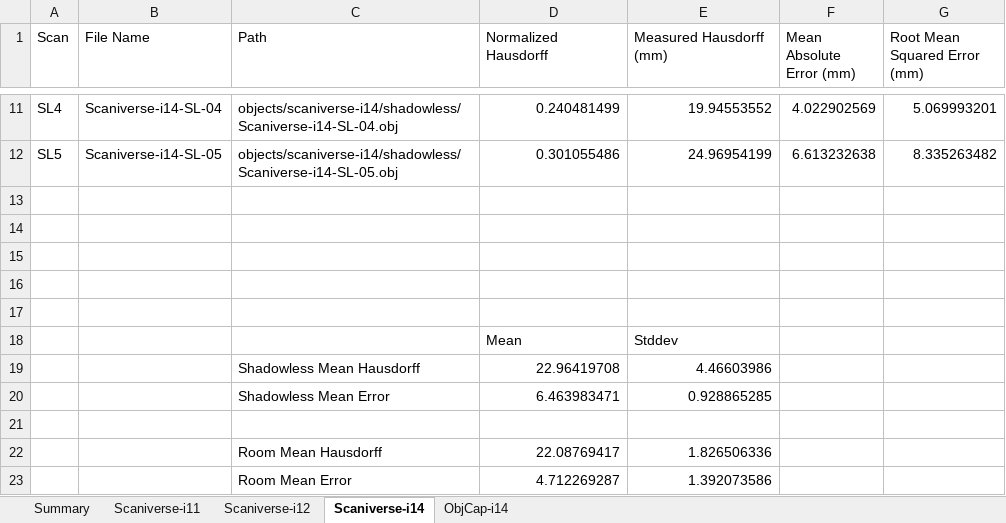
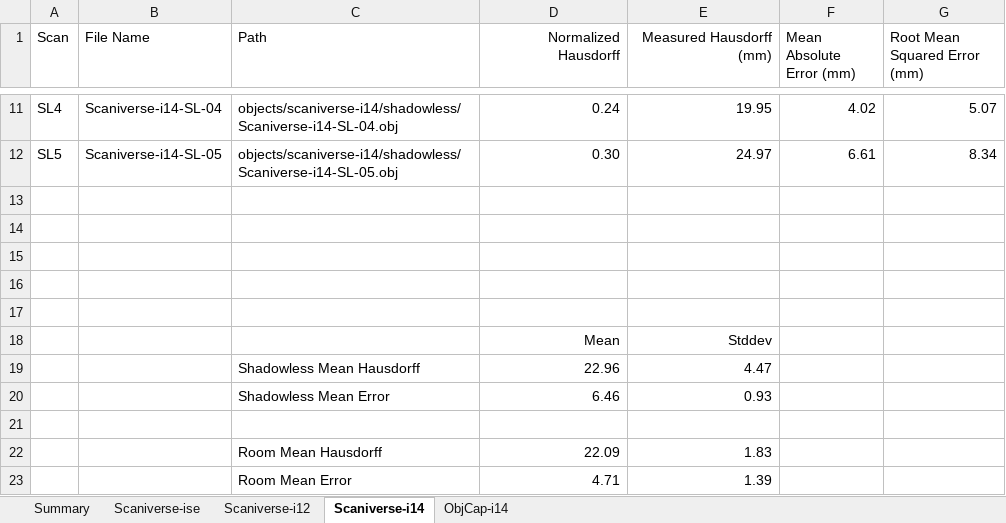
Before and after one commit to Joshua-Chiu/photogrammetry-characterization, an Excel workbook: 534-eval.xlsx, sheet Scaniverse-i14, drawn as a sheet; only a part is shown, gaps mark what is left out; values as stored, in another font and other column widths than the file's, no borders; removed rows and columns are numbered as before the commit, all else as after; the diff covers the shown part only; the diff names each change by its address in the sheet, - before the commit and + after, or states it on an @@ line.

```diff
--- a/534-eval.xlsx (sheet Scaniverse-i14)
+++ b/534-eval.xlsx (sheet Scaniverse-i14)
-sheet tab: Scaniverse-i11
+sheet tab: Scaniverse-ise
-D1:E1 alignment: left
+D1:E1 alignment: right
-D11 (Normalized Hausdorff): 0.240481499
+D11 (Normalized Hausdorff): 0.24
-E11 (Measured Hausdorff (mm)): 19.94553552
+E11 (Measured Hausdorff (mm)): 19.95
-F11 (Mean Absolute Error (mm)): 4.022902569
+F11 (Mean Absolute Error (mm)): 4.02
-G11 (Root Mean Squared Error (mm)): 5.069993201
+G11 (Root Mean Squared Error (mm)): 5.07
-D12 (Normalized Hausdorff): 0.301055486
+D12 (Normalized Hausdorff): 0.30
-E12 (Measured Hausdorff (mm)): 24.96954199
+E12 (Measured Hausdorff (mm)): 24.97
-F12 (Mean Absolute Error (mm)): 6.613232638
+F12 (Mean Absolute Error (mm)): 6.61
-G12 (Root Mean Squared Error (mm)): 8.335263482
+G12 (Root Mean Squared Error (mm)): 8.34
-D18:E18 alignment: left
+D18:E18 alignment: right
-row 19:  |  | Shadowless Mean Hausdorff | 22.96419708 | 4.46603986
-row 20:  |  | Shadowless Mean Error | 6.463983471 | 0.928865285
+row 19:  |  | Shadowless Mean Hausdorff | 22.96 | 4.47
+row 20:  |  | Shadowless Mean Error | 6.46 | 0.93
-row 22:  |  | Room Mean Hausdorff | 22.08769417 | 1.826506336
-row 23:  |  | Room Mean Error | 4.712269287 | 1.392073586
+row 22:  |  | Room Mean Hausdorff | 22.09 | 1.83
+row 23:  |  | Room Mean Error | 4.71 | 1.39
```
Also changed, not shown: 32 edited cells elsewhere in this sheet, sheet Scaniverse-ise, sheet Scaniverse-i12, sheet ObjCap-i14, sheet Summary, 20 other files.
